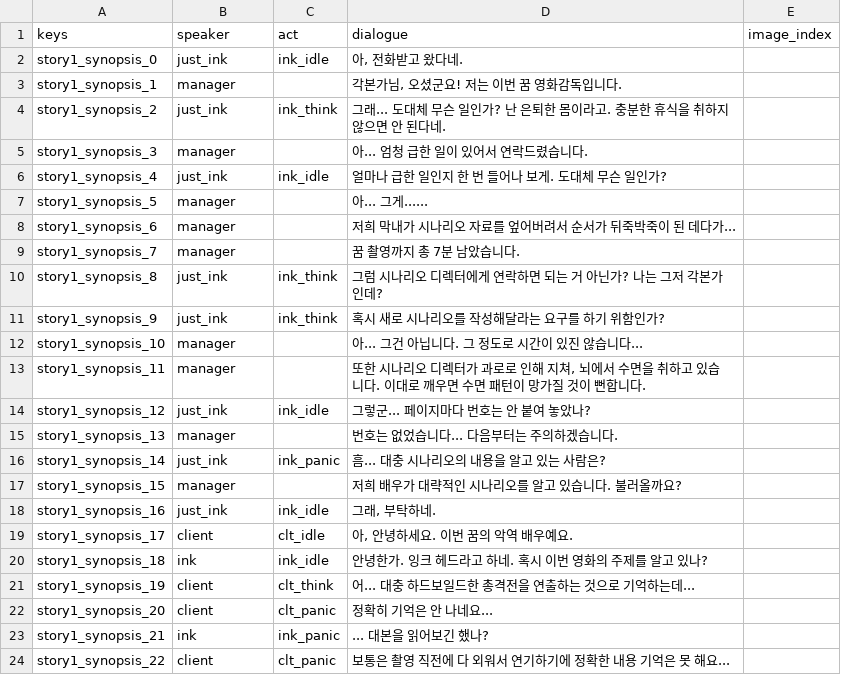
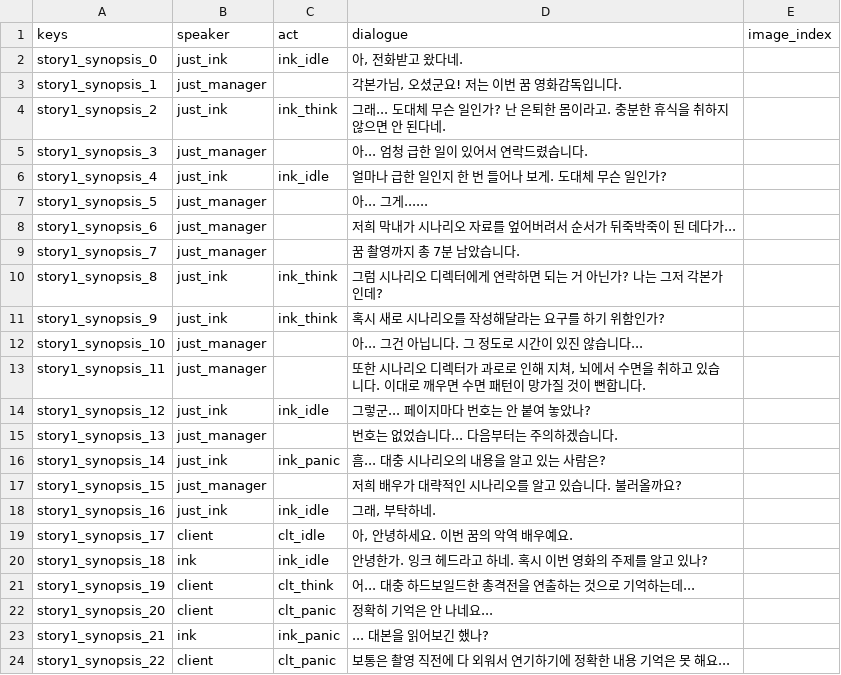
Before and after one commit to TeamODD/MidnightStudio, a CSV file: MidnightStudio/Assets/Resources/story1_synopsis.csv, drawn as a sheet; only a part is shown.

```diff
--- a/MidnightStudio/Assets/Resources/story1_synopsis.csv
+++ b/MidnightStudio/Assets/Resources/story1_synopsis.csv
@@ -2,17 +2,17 @@ keys,speaker,act,dialogue,image_index
 story1_synopsis_0,just_ink,ink_idle,"아, 전화받고 왔다네.",
-story1_synopsis_1,manager,,"각본가님, 오셨군요! 저는 이번 꿈 영화감독입니다.",
+story1_synopsis_1,just_manager,,"각본가님, 오셨군요! 저는 이번 꿈 영화감독입니다.",
 story1_synopsis_2,just_ink,ink_think,그래... 도대체 무슨 일인가? 난 은퇴한 몸이라고. 충분한 휴식을 취하지 않으면 안 된다네.,
-story1_synopsis_3,manager,,아... 엄청 급한 일이 있어서 연락드렸습니다.,
+story1_synopsis_3,just_manager,,아... 엄청 급한 일이 있어서 연락드렸습니다.,
 story1_synopsis_4,just_ink,ink_idle,얼마나 급한 일인지 한 번 들어나 보게. 도대체 무슨 일인가?,
-story1_synopsis_5,manager,,아... 그게......,
-story1_synopsis_6,manager,,저희 막내가 시나리오 자료를 엎어버려서 순서가 뒤죽박죽이 된 데다가...,
-story1_synopsis_7,manager,,꿈 촬영까지 총 7분 남았습니다.,
+story1_synopsis_5,just_manager,,아... 그게......,
+story1_synopsis_6,just_manager,,저희 막내가 시나리오 자료를 엎어버려서 순서가 뒤죽박죽이 된 데다가...,
+story1_synopsis_7,just_manager,,꿈 촬영까지 총 7분 남았습니다.,
 story1_synopsis_8,just_ink,ink_think,그럼 시나리오 디렉터에게 연락하면 되는 거 아닌가? 나는 그저 각본가인데?,
 story1_synopsis_9,just_ink,ink_think,혹시 새로 시나리오를 작성해달라는 요구를 하기 위함인가?,
-story1_synopsis_10,manager,,아... 그건 아닙니다. 그 정도로 시간이 있진 않습니다...,
-story1_synopsis_11,manager,,"또한 시나리오 디렉터가 과로로 인해 지쳐, 뇌에서 수면을 취하고 있습니다. 이대로 깨우면 수면 패턴이 망가질 것이 뻔합니다.",
+story1_synopsis_10,just_manager,,아... 그건 아닙니다. 그 정도로 시간이 있진 않습니다...,
+story1_synopsis_11,just_manager,,"또한 시나리오 디렉터가 과로로 인해 지쳐, 뇌에서 수면을 취하고 있습니다. 이대로 깨우면 수면 패턴이 망가질 것이 뻔합니다.",
 story1_synopsis_12,just_ink,ink_idle,그렇군... 페이지마다 번호는 안 붙여 놓았나?,
-story1_synopsis_13,manager,,번호는 없었습니다... 다음부터는 주의하겠습니다.,
+story1_synopsis_13,just_manager,,번호는 없었습니다... 다음부터는 주의하겠습니다.,
 story1_synopsis_14,just_ink,ink_panic,흠... 대충 시나리오의 내용을 알고 있는 사람은?,
-story1_synopsis_15,manager,,저희 배우가 대략적인 시나리오를 알고 있습니다. 불러올까요?,
+story1_synopsis_15,just_manager,,저희 배우가 대략적인 시나리오를 알고 있습니다. 불러올까요?,
 story1_synopsis_16,just_ink,ink_idle,"그래, 부탁하네.",
```
Also changed, not shown: 23 other files.
